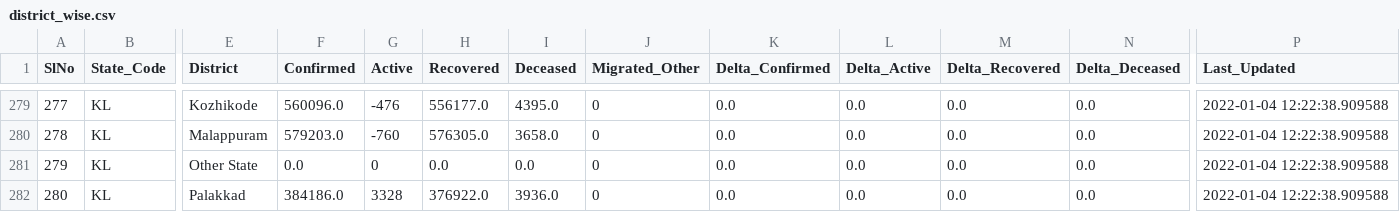
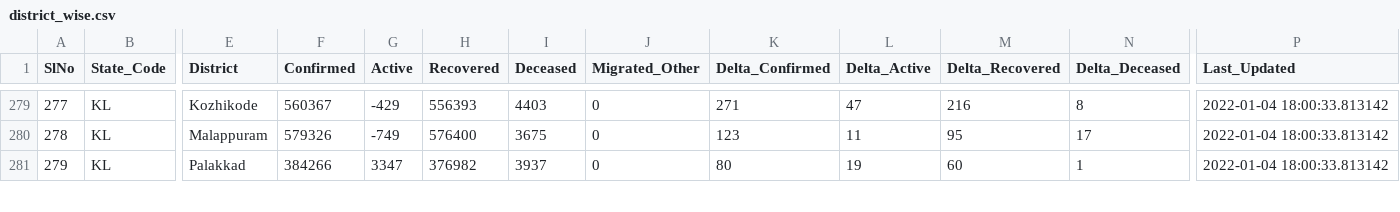
Before and after one commit to incovid19/data-staging, a CSV file: csv/latest/district_wise.csv, drawn as a sheet; only a part is shown, gaps mark what is left out; removed rows and columns are numbered as before the commit, all else as after; rows hold the shown columns only; the diff covers the shown part only; the diff names each change by its address in the sheet, - before the commit and + after, or states it on an @@ line.

```diff
--- a/csv/latest/district_wise.csv
+++ b/csv/latest/district_wise.csv
-F279 (Confirmed): 560096.0
+F279 (Confirmed): 560367
-G279 (Active): -476
+G279 (Active): -429
-H279 (Recovered): 556177.0
+H279 (Recovered): 556393
-I279 (Deceased): 4395.0
+I279 (Deceased): 4403
-K279 (Delta_Confirmed): 0.0
+K279 (Delta_Confirmed): 271
-L279 (Delta_Active): 0.0
+L279 (Delta_Active): 47
-M279 (Delta_Recovered): 0.0
+M279 (Delta_Recovered): 216
-N279 (Delta_Deceased): 0.0
+N279 (Delta_Deceased): 8
-P279:P280 (Last_Updated): 2022-01-04 12:22:38.909588
+P279:P280 (Last_Updated): 2022-01-04 18:00:33.813142
-F280 (Confirmed): 579203.0
+F280 (Confirmed): 579326
-G280 (Active): -760
+G280 (Active): -749
-H280 (Recovered): 576305.0
+H280 (Recovered): 576400
-I280 (Deceased): 3658.0
+I280 (Deceased): 3675
-K280 (Delta_Confirmed): 0.0
+K280 (Delta_Confirmed): 123
-L280 (Delta_Active): 0.0
+L280 (Delta_Active): 11
-M280 (Delta_Recovered): 0.0
+M280 (Delta_Recovered): 95
-N280 (Delta_Deceased): 0.0
+N280 (Delta_Deceased): 17
-row 281: 279 | KL | Other State | 0.0 | 0 | 0.0 | 0.0 | 0 | 0.0 | 0.0 | 0.0 | 0.0 | 2022-01-04 12:22:38.909588
@@ column A (SlNo) renumbered from row 281 down @@
-F281 (Confirmed): 384186.0
+F281 (Confirmed): 384266
-G281 (Active): 3328
+G281 (Active): 3347
-H281 (Recovered): 376922.0
+H281 (Recovered): 376982
-I281 (Deceased): 3936.0
+I281 (Deceased): 3937
-K281 (Delta_Confirmed): 0.0
+K281 (Delta_Confirmed): 80
-L281 (Delta_Active): 0.0
+L281 (Delta_Active): 19
-M281 (Delta_Recovered): 0.0
+M281 (Delta_Recovered): 60
-N281 (Delta_Deceased): 0.0
+N281 (Delta_Deceased): 1
-P281 (Last_Updated): 2022-01-04 12:22:38.909588
+P281 (Last_Updated): 2022-01-04 18:00:33.813142
```
Also changed, not shown: 1 removed row and 99 edited cells elsewhere in this file, csv/latest/state_wise.csv, 31 other files.
